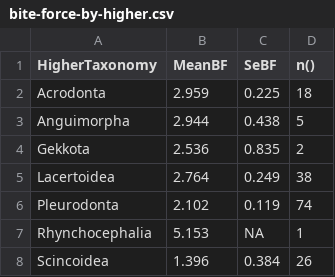
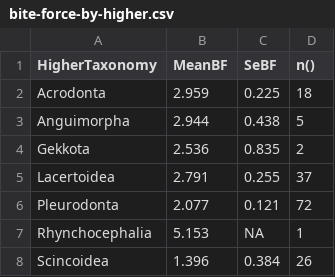
Before and after one commit to nhcooper123/lepidosaur-biteforce, a CSV file: tables/bite-force-by-higher.csv, drawn as a sheet.

```diff
--- a/tables/bite-force-by-higher.csv
+++ b/tables/bite-force-by-higher.csv
@@ -4,4 +4,4 @@ Anguimorpha,2.944,0.438,5
 Gekkota,2.536,0.835,2
-Lacertoidea,2.764,0.249,38
-Pleurodonta,2.102,0.119,74
+Lacertoidea,2.791,0.255,37
+Pleurodonta,2.077,0.121,72
 Rhynchocephalia,5.153,NA,1
```
Also changed, not shown: tables/bite-force-by-family.csv, 9 other files.
